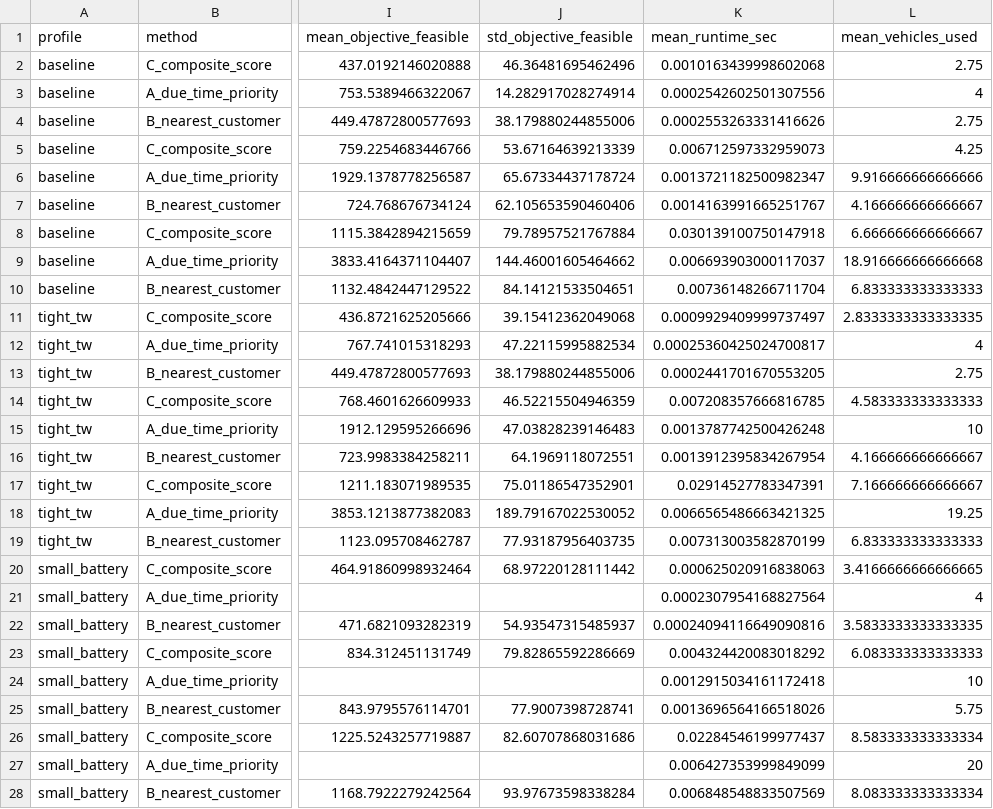
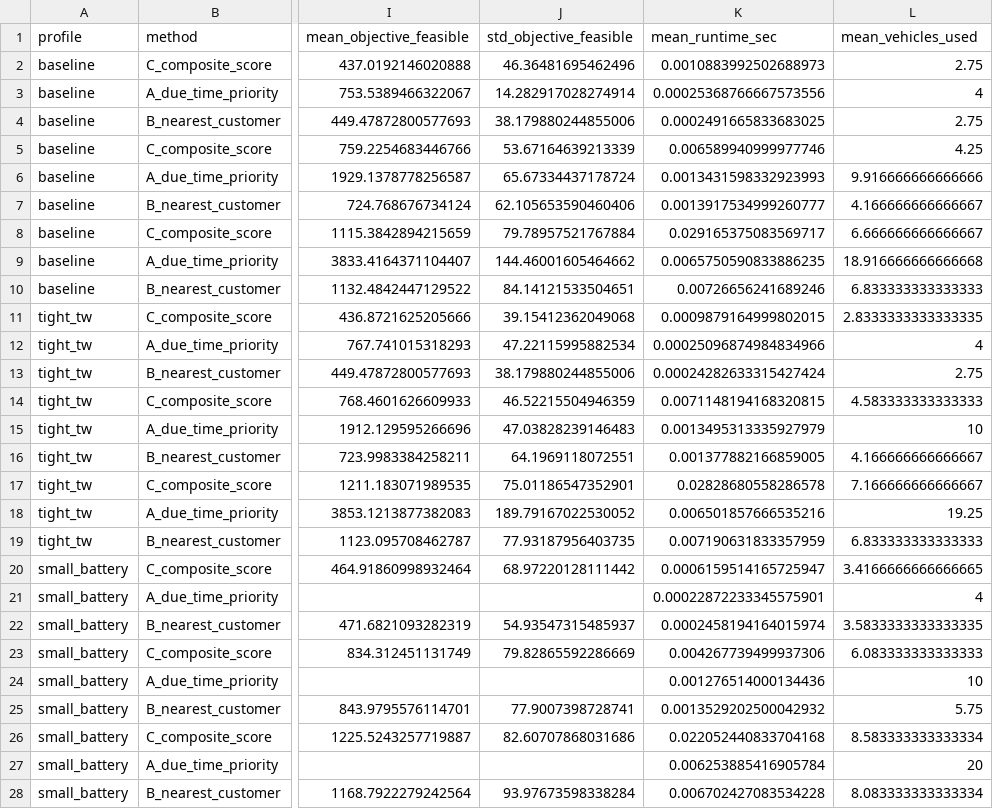
Before and after one commit to Rain-Fan/FURP-2026-Chenyu-Fan-Deep-RL-EVRP-TW, a CSV file: src/experiments/week5/results/run_1/week4_results.csv, drawn as a sheet; only a part is shown, gaps mark what is left out; the diff names each change by its address in the sheet, - before the commit and + after, or states it on an @@ line.

```diff
--- a/src/experiments/week5/results/run_1/week4_results.csv
+++ b/src/experiments/week5/results/run_1/week4_results.csv
-K2 (mean_runtime_sec): 0.0010163439998602068
+K2 (mean_runtime_sec): 0.0010883992502688973
-K3 (mean_runtime_sec): 0.0002542602501307556
+K3 (mean_runtime_sec): 0.00025368766667573556
-K4 (mean_runtime_sec): 0.0002553263331416626
+K4 (mean_runtime_sec): 0.0002491665833683025
-K5 (mean_runtime_sec): 0.006712597332959073
+K5 (mean_runtime_sec): 0.006589940999977746
-K6 (mean_runtime_sec): 0.0013721182500982347
+K6 (mean_runtime_sec): 0.0013431598332923993
-K7 (mean_runtime_sec): 0.0014163991665251767
+K7 (mean_runtime_sec): 0.0013917534999260777
-K8 (mean_runtime_sec): 0.030139100750147918
+K8 (mean_runtime_sec): 0.029165375083569717
-K9 (mean_runtime_sec): 0.006693903000117037
+K9 (mean_runtime_sec): 0.0065750590833886235
-K10 (mean_runtime_sec): 0.00736148266711704
+K10 (mean_runtime_sec): 0.00726656241689246
-K11 (mean_runtime_sec): 0.0009929409999737497
+K11 (mean_runtime_sec): 0.0009879164999802015
-K12 (mean_runtime_sec): 0.00025360425024700817
+K12 (mean_runtime_sec): 0.00025096874984834966
-K13 (mean_runtime_sec): 0.0002441701670553205
+K13 (mean_runtime_sec): 0.00024282633315427424
-K14 (mean_runtime_sec): 0.007208357666816785
+K14 (mean_runtime_sec): 0.0071148194168320815
-K15 (mean_runtime_sec): 0.0013787742500426248
+K15 (mean_runtime_sec): 0.0013495313335927979
-K16 (mean_runtime_sec): 0.0013912395834267954
+K16 (mean_runtime_sec): 0.001377882166859005
-K17 (mean_runtime_sec): 0.02914527783347391
+K17 (mean_runtime_sec): 0.02828680558286578
-K18 (mean_runtime_sec): 0.0066565486663421325
+K18 (mean_runtime_sec): 0.006501857666535216
-K19 (mean_runtime_sec): 0.007313003582870199
+K19 (mean_runtime_sec): 0.007190631833357959
-K20 (mean_runtime_sec): 0.000625020916838063
+K20 (mean_runtime_sec): 0.0006159514165725947
-K21 (mean_runtime_sec): 0.0002307954168827564
+K21 (mean_runtime_sec): 0.00022872233345575901
-K22 (mean_runtime_sec): 0.00024094116649090816
+K22 (mean_runtime_sec): 0.0002458194164015974
-K23 (mean_runtime_sec): 0.004324420083018292
+K23 (mean_runtime_sec): 0.004267739499937306
-K24 (mean_runtime_sec): 0.0012915034161172418
+K24 (mean_runtime_sec): 0.001276514000134436
-K25 (mean_runtime_sec): 0.0013696564166518026
+K25 (mean_runtime_sec): 0.0013529202500042932
-K26 (mean_runtime_sec): 0.02284546199977437
+K26 (mean_runtime_sec): 0.022052440833704168
-K27 (mean_runtime_sec): 0.006427353999849099
+K27 (mean_runtime_sec): 0.006253885416905784
-K28 (mean_runtime_sec): 0.006848548833507569
+K28 (mean_runtime_sec): 0.006702427083534228
```
Also changed, not shown: src/experiments/week5/results/run_1/week4_comparison.csv, src/experiments/week5/results/run_2/week4_comparison.csv, 7 other files.
